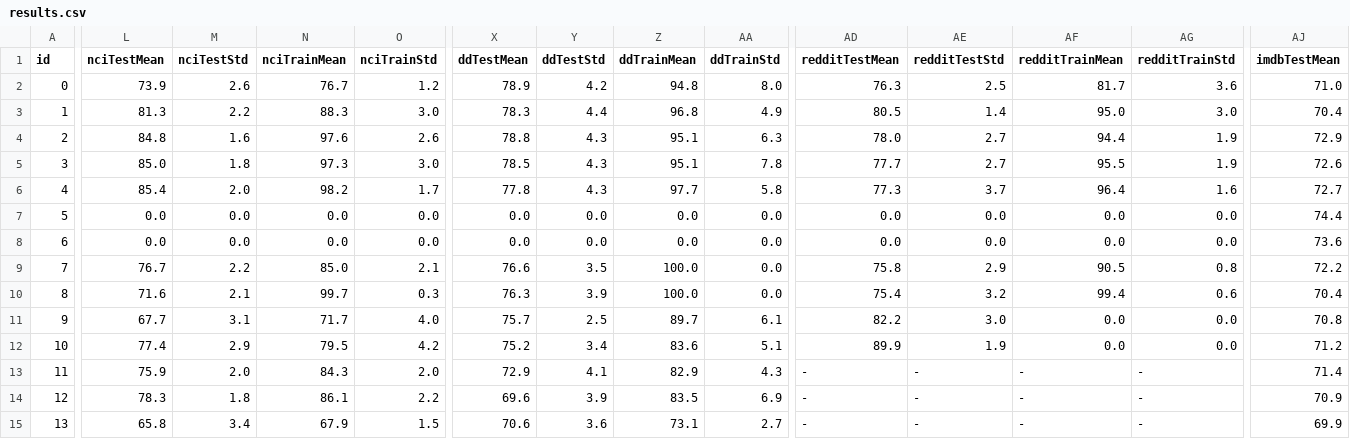
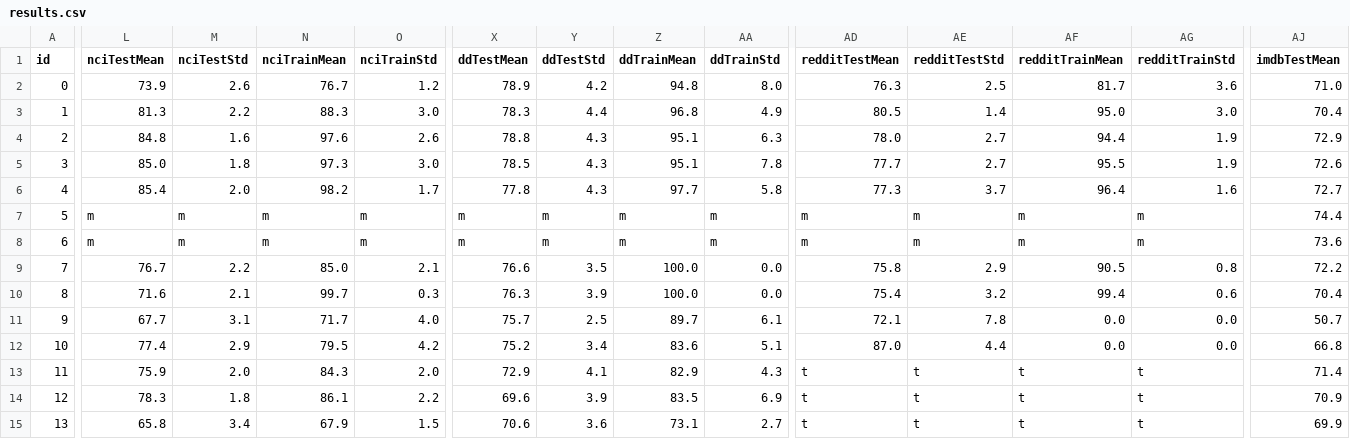
Before and after one commit to Cortys/master-thesis, a CSV file: thesis/data/results.csv, drawn as a sheet; only a part is shown, gaps mark what is left out; the diff covers the shown part only; the diff names each change by its address in the sheet, - before the commit and + after, or states it on an @@ line.

```diff
--- a/thesis/data/results.csv
+++ b/thesis/data/results.csv
-L7:L8 (nciTestMean): 0.0
+L7:L8 (nciTestMean): m
-M7:M8 (nciTestStd): 0.0
+M7:M8 (nciTestStd): m
-N7:N8 (nciTrainMean): 0.0
+N7:N8 (nciTrainMean): m
-O7:O8 (nciTrainStd): 0.0
+O7:O8 (nciTrainStd): m
-X7:X8 (ddTestMean): 0.0
+X7:X8 (ddTestMean): m
-Y7:Y8 (ddTestStd): 0.0
+Y7:Y8 (ddTestStd): m
-Z7:Z8 (ddTrainMean): 0.0
+Z7:Z8 (ddTrainMean): m
-AA7:AA8 (ddTrainStd): 0.0
+AA7:AA8 (ddTrainStd): m
-AD7:AD8 (redditTestMean): 0.0
+AD7:AD8 (redditTestMean): m
-AE7:AE8 (redditTestStd): 0.0
+AE7:AE8 (redditTestStd): m
-AF7:AF8 (redditTrainMean): 0.0
+AF7:AF8 (redditTrainMean): m
-AG7:AG8 (redditTrainStd): 0.0
+AG7:AG8 (redditTrainStd): m
-AD11 (redditTestMean): 82.2
+AD11 (redditTestMean): 72.1
-AE11 (redditTestStd): 3.0
+AE11 (redditTestStd): 7.8
-AJ11 (imdbTestMean): 70.8
+AJ11 (imdbTestMean): 50.7
-AD12 (redditTestMean): 89.9
+AD12 (redditTestMean): 87.0
-AE12 (redditTestStd): 1.9
+AE12 (redditTestStd): 4.4
-AJ12 (imdbTestMean): 71.2
+AJ12 (imdbTestMean): 66.8
-AD13:AD15 (redditTestMean): -
+AD13:AD15 (redditTestMean): t
-AE13:AE15 (redditTestStd): -
+AE13:AE15 (redditTestStd): t
-AF13:AF15 (redditTrainMean): -
+AF13:AF15 (redditTrainMean): t
-AG13:AG15 (redditTrainStd): -
+AG13:AG15 (redditTrainStd): t
```
Also changed, not shown: 64 edited cells elsewhere in this file, thesis/data/ds_stats.csv, 15 other files.
